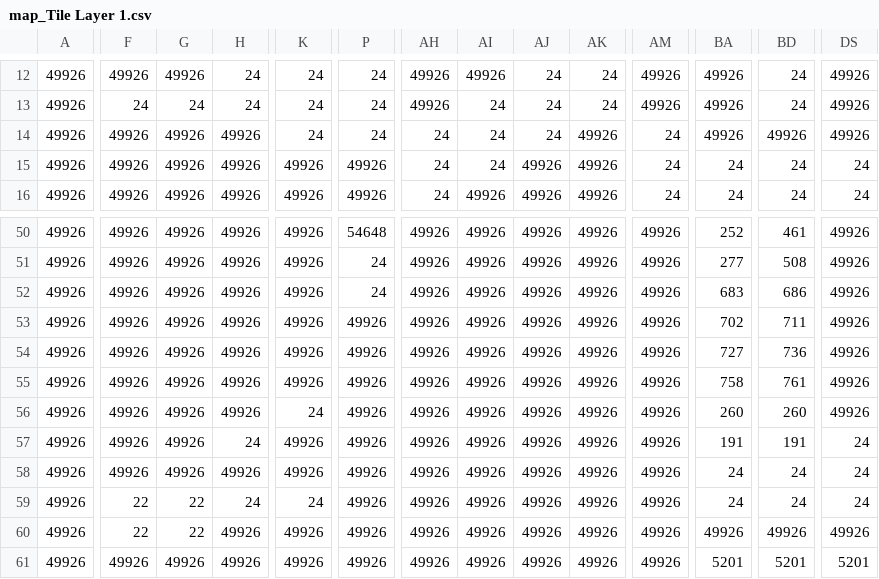
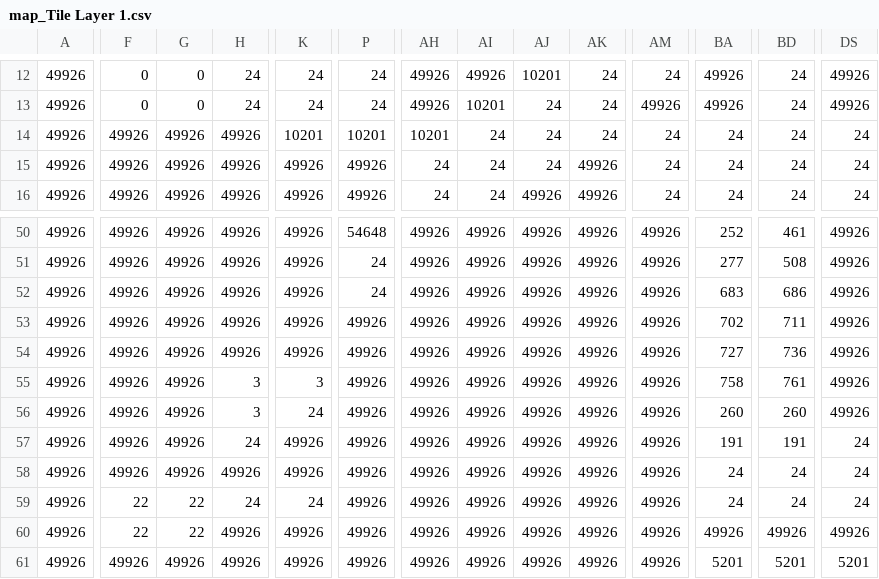
Before and after one commit to Panjete/MazeGame, a CSV file: Maze/store/map_Tile Layer 1.csv, drawn as a sheet; only a part is shown, gaps mark what is left out; the diff covers the shown part only; the diff names each change by its address in the sheet, - before the commit and + after, or states it on an @@ line.

```diff
--- a/Maze/store/map_Tile Layer 1.csv
+++ b/Maze/store/map_Tile Layer 1.csv
-F12: 49926
+F12: 0
-G12: 49926
+G12: 0
-AJ12: 24
+AJ12: 10201
-AM12: 49926
+AM12: 24
-F13: 24
+F13: 0
-G13: 24
+G13: 0
-AI13: 24
+AI13: 10201
-K14: 24
+K14: 10201
-P14: 24
+P14: 10201
-AH14: 24
+AH14: 10201
-AK14: 49926
+AK14: 24
-BA14: 49926
+BA14: 24
-BD14: 49926
+BD14: 24
-DS14: 49926
+DS14: 24
-AJ15: 49926
+AJ15: 24
-AI16: 49926
+AI16: 24
-H55:H56: 49926
+H55:H56: 3
-K55: 49926
+K55: 3
```
Also changed, not shown: 142 edited cells elsewhere in this file, 48 other files.
